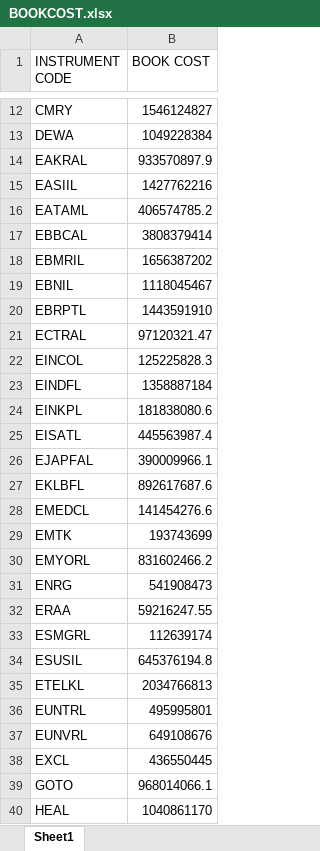
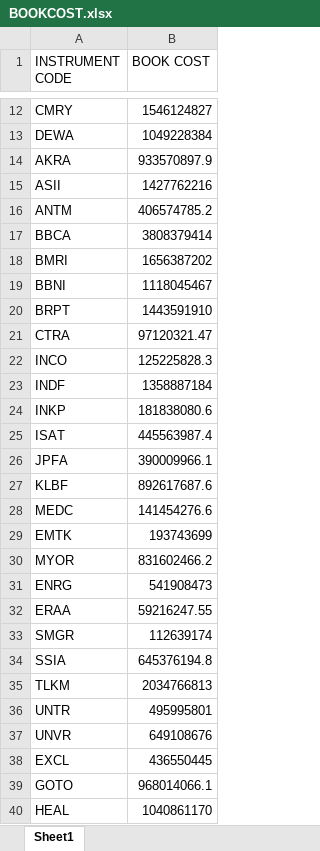
Before and after one commit to beningskripsi/file, an Excel workbook: BOOKCOST.xlsx, sheet Sheet1, drawn as a sheet; only a part is shown, gaps mark what is left out; values as stored, in another font and other column widths than the file's, no borders; the diff names each change by its address in the sheet, - before the commit and + after, or states it on an @@ line.

Commit message:
Add files via upload

```diff
--- a/BOOKCOST.xlsx (sheet Sheet1)
+++ b/BOOKCOST.xlsx (sheet Sheet1)
-A14 (INSTRUMENT CODE): EAKRAL
+A14 (INSTRUMENT CODE): AKRA
-A15 (INSTRUMENT CODE): EASIIL
+A15 (INSTRUMENT CODE): ASII
-A16 (INSTRUMENT CODE): EATAML
+A16 (INSTRUMENT CODE): ANTM
-A17 (INSTRUMENT CODE): EBBCAL
+A17 (INSTRUMENT CODE): BBCA
-A18 (INSTRUMENT CODE): EBMRIL
+A18 (INSTRUMENT CODE): BMRI
-A19 (INSTRUMENT CODE): EBNIL
+A19 (INSTRUMENT CODE): BBNI
-A20 (INSTRUMENT CODE): EBRPTL
+A20 (INSTRUMENT CODE): BRPT
-A21 (INSTRUMENT CODE): ECTRAL
+A21 (INSTRUMENT CODE): CTRA
-A22 (INSTRUMENT CODE): EINCOL
+A22 (INSTRUMENT CODE): INCO
-A23 (INSTRUMENT CODE): EINDFL
+A23 (INSTRUMENT CODE): INDF
-A24 (INSTRUMENT CODE): EINKPL
+A24 (INSTRUMENT CODE): INKP
-A25 (INSTRUMENT CODE): EISATL
+A25 (INSTRUMENT CODE): ISAT
-A26 (INSTRUMENT CODE): EJAPFAL
+A26 (INSTRUMENT CODE): JPFA
-A27 (INSTRUMENT CODE): EKLBFL
+A27 (INSTRUMENT CODE): KLBF
-A28 (INSTRUMENT CODE): EMEDCL
+A28 (INSTRUMENT CODE): MEDC
-A30 (INSTRUMENT CODE): EMYORL
+A30 (INSTRUMENT CODE): MYOR
-A33 (INSTRUMENT CODE): ESMGRL
+A33 (INSTRUMENT CODE): SMGR
-A34 (INSTRUMENT CODE): ESUSIL
+A34 (INSTRUMENT CODE): SSIA
-A35 (INSTRUMENT CODE): ETELKL
+A35 (INSTRUMENT CODE): TLKM
-A36 (INSTRUMENT CODE): EUNTRL
+A36 (INSTRUMENT CODE): UNTR
-A37 (INSTRUMENT CODE): EUNVRL
+A37 (INSTRUMENT CODE): UNVR
```
